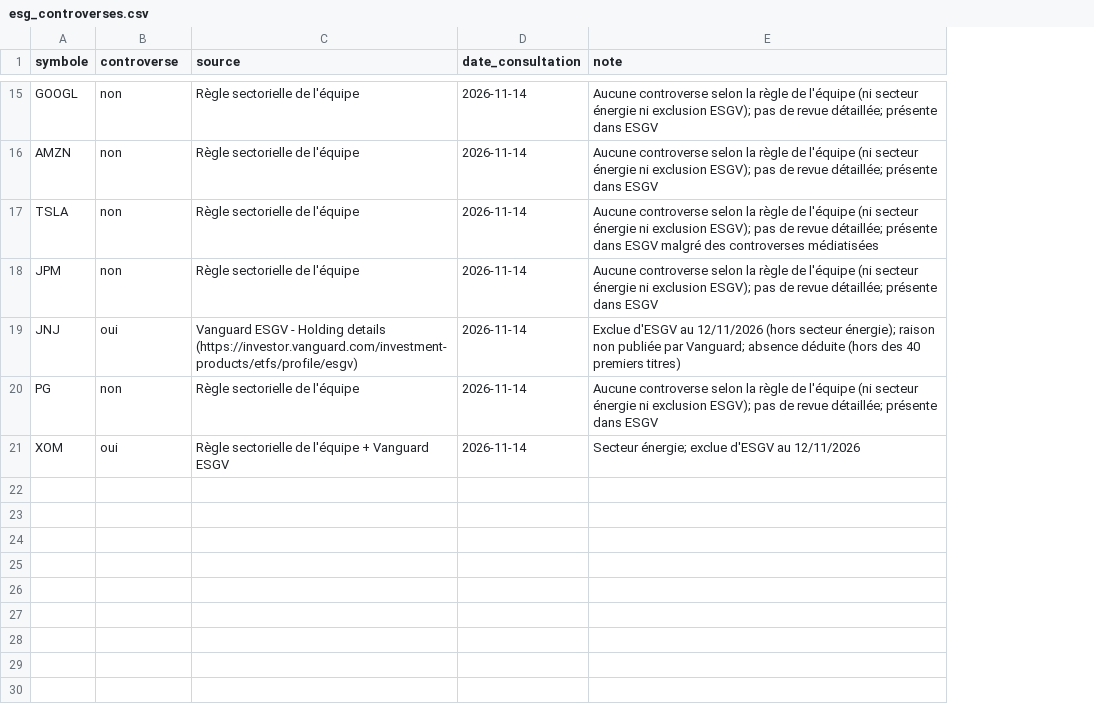
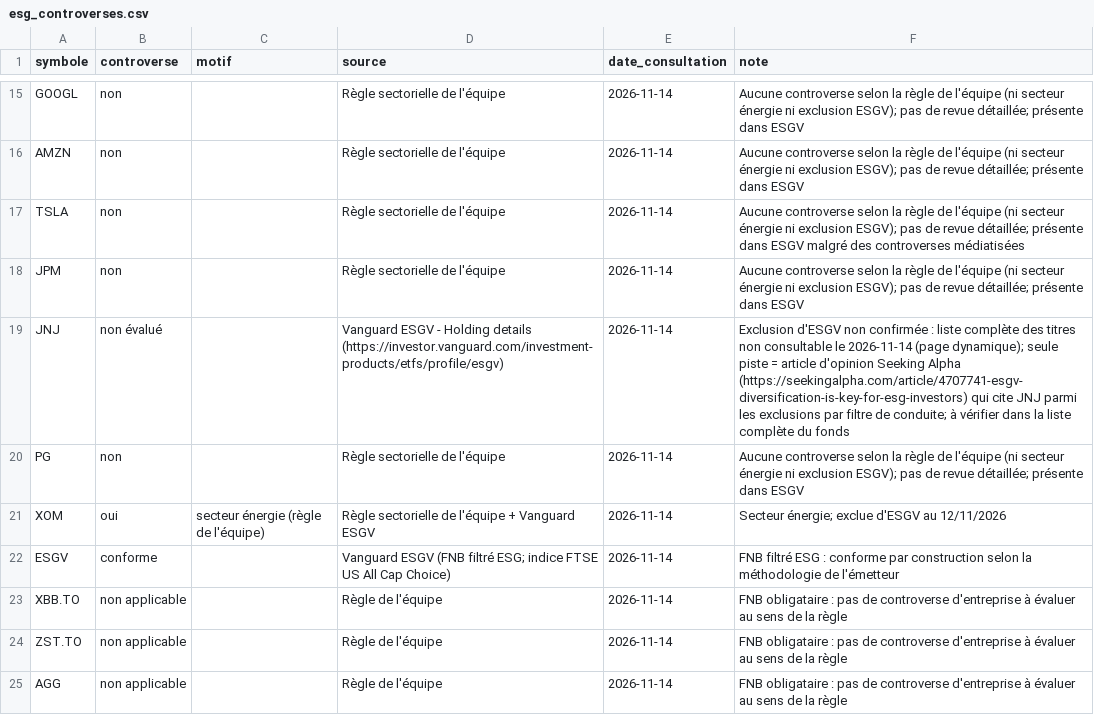
Before and after one commit to divinson14/Datathon_PolyFinance_2026, a CSV file: data/raw/added/esg_controverses.csv, drawn as a sheet; only a part is shown, gaps mark what is left out; addresses are those after the commit; the diff covers the shown part only; the diff names each change by its address in the sheet, - before the commit and + after, or states it on an @@ line.

Commit message:
Données ESG (statuts, motif), audit des données et documentation

```diff
--- a/data/raw/added/esg_controverses.csv
+++ b/data/raw/added/esg_controverses.csv
+column C (motif), row 21: secteur énergie (règle de l'équipe)
-B19 (controverse): oui
+B19 (controverse): non évalué
-F19 (note): Exclue d'ESGV au 12/11/2026 (hors secteur énergie); raison non publiée par Vanguard; absence déduite (hors des 40 premiers titres)
+F19 (note): Exclusion d'ESGV non confirmée : liste complète des titres non consultable le 2026-11-14 (page dynamique); seule piste = article d'opinion Seeking Alpha (https://seekingalpha.com/article/4707741-esgv-diversification-is-key-for-esg-investors) qui cite JNJ parmi les exclusions par filtre de conduite; à vérifier dans la liste complète du fonds
+row 22: ESGV | conforme |  | Vanguard ESGV (FNB filtré ESG; indice FTSE US All Cap Choice) | 2026-11-14 | FNB filtré ESG : conforme par construction selon la méthodologie de l'émetteur
+row 23: XBB.TO | non applicable |  | Règle de l'équipe | 2026-11-14 | FNB obligataire : pas de controverse d'entreprise à évaluer au sens de la règle
+row 24: ZST.TO | non applicable |  | Règle de l'équipe | 2026-11-14 | FNB obligataire : pas de controverse d'entreprise à évaluer au sens de la règle
+row 25: AGG | non applicable |  | Règle de l'équipe | 2026-11-14 | FNB obligataire : pas de controverse d'entreprise à évaluer au sens de la règle
```
Also changed, not shown: 7 added rows elsewhere in this file, data/processed/esg_drapeaux.csv, data/sources/sources_added.csv, 6 other files.
